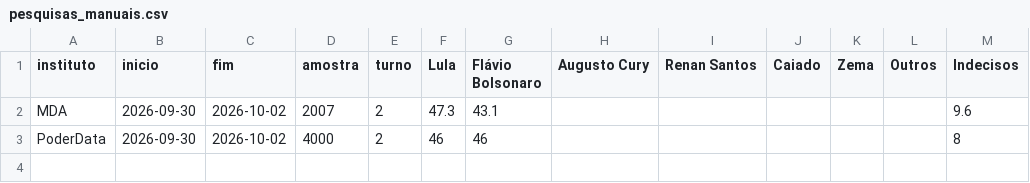
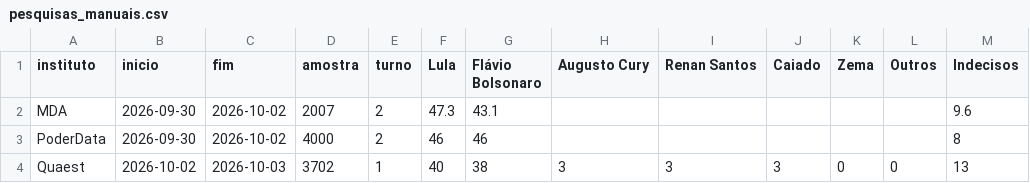
Before and after one commit to leop25/liveMonitor, a CSV file: eleicoes2026/dados/pesquisas_manuais.csv, drawn as a sheet; the diff names each change by its address in the sheet, - before the commit and + after, or states it on an @@ line.

```diff
--- a/eleicoes2026/dados/pesquisas_manuais.csv
+++ b/eleicoes2026/dados/pesquisas_manuais.csv
+row 4: Quaest | 2026-10-02 | 2026-10-03 | 3702 | 1 | 40 | 38 | 3 | 3 | 3 | 0 | 0 | 13
```
Also changed, not shown: 6 other files.
